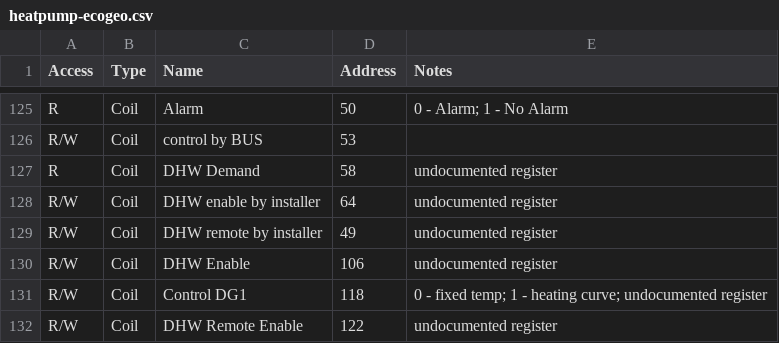
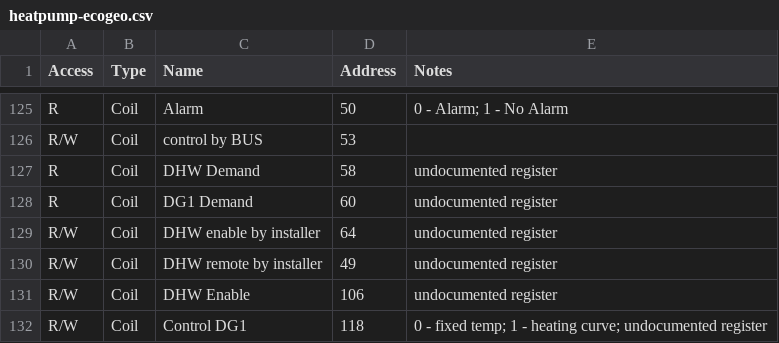
Before and after one commit to bp-ouhaha/EcoForest-modbus-registers, a CSV file: heatpump-ecogeo.csv, drawn as a sheet; only a part is shown, gaps mark what is left out; the shorter side is filled out with more unchanged rows; the diff names each change by its address in the sheet, - before the commit and + after, or states it on an @@ line.

Commit message:
add Coil-60: DG1 Demand

```diff
--- a/heatpump-ecogeo.csv
+++ b/heatpump-ecogeo.csv
+row 128: R | Coil | DG1 Demand | 60 | undocumented register
```
Also changed, not shown: 1 other file.
